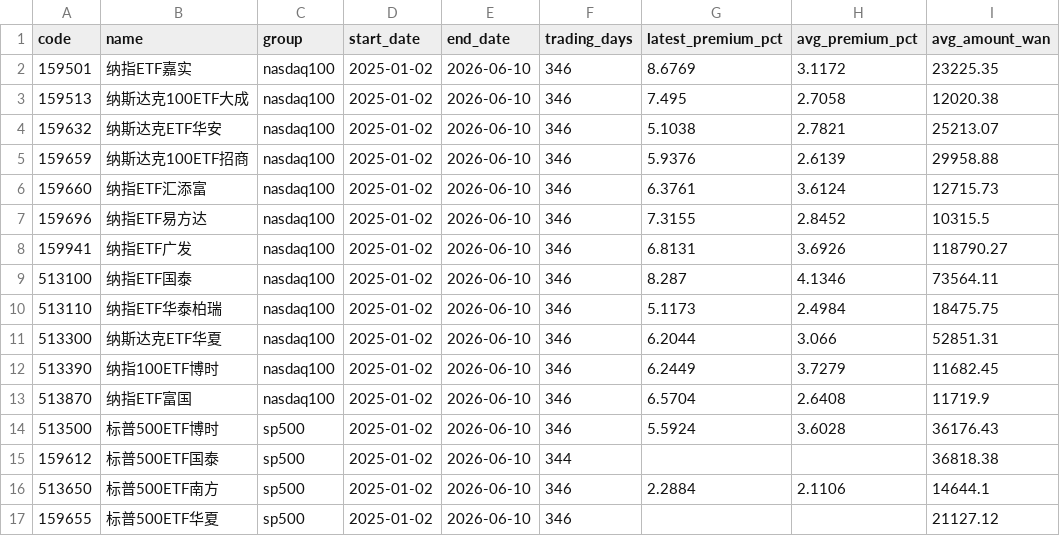
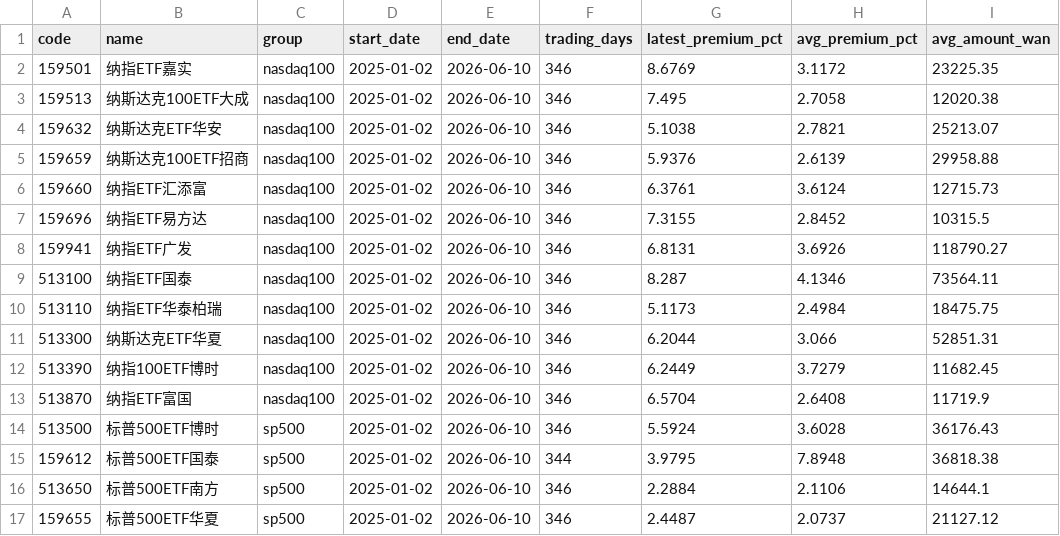
Before and after one commit to laoganbu1657-hash/nasdaq-etf-monitor, a CSV file: data/summary.csv, drawn as a sheet.

```diff
--- a/data/summary.csv
+++ b/data/summary.csv
@@ -14,4 +14,4 @@ code,name,group,start_date,end_date,trading_days,latest_premium_pct,avg_premium_
 513500,标普500ETF博时,sp500,2025-01-02,2026-06-10,346,5.5924,3.6028,36176.43
-159612,标普500ETF国泰,sp500,2025-01-02,2026-06-10,344,,,36818.38
+159612,标普500ETF国泰,sp500,2025-01-02,2026-06-10,344,3.9795,7.8948,36818.38
 513650,标普500ETF南方,sp500,2025-01-02,2026-06-10,346,2.2884,2.1106,14644.1
-159655,标普500ETF华夏,sp500,2025-01-02,2026-06-10,346,,,21127.12
+159655,标普500ETF华夏,sp500,2025-01-02,2026-06-10,346,2.4487,2.0737,21127.12
```
Also changed, not shown: 3 other files.
